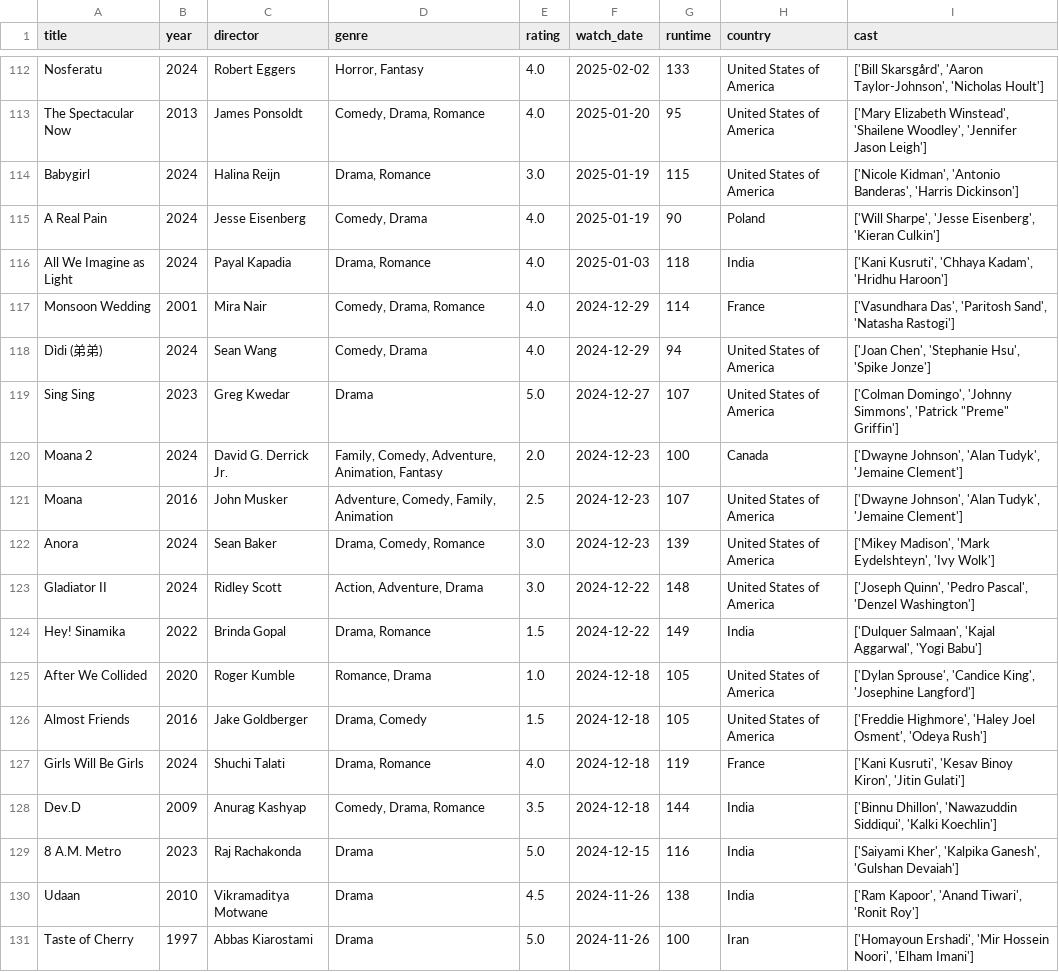
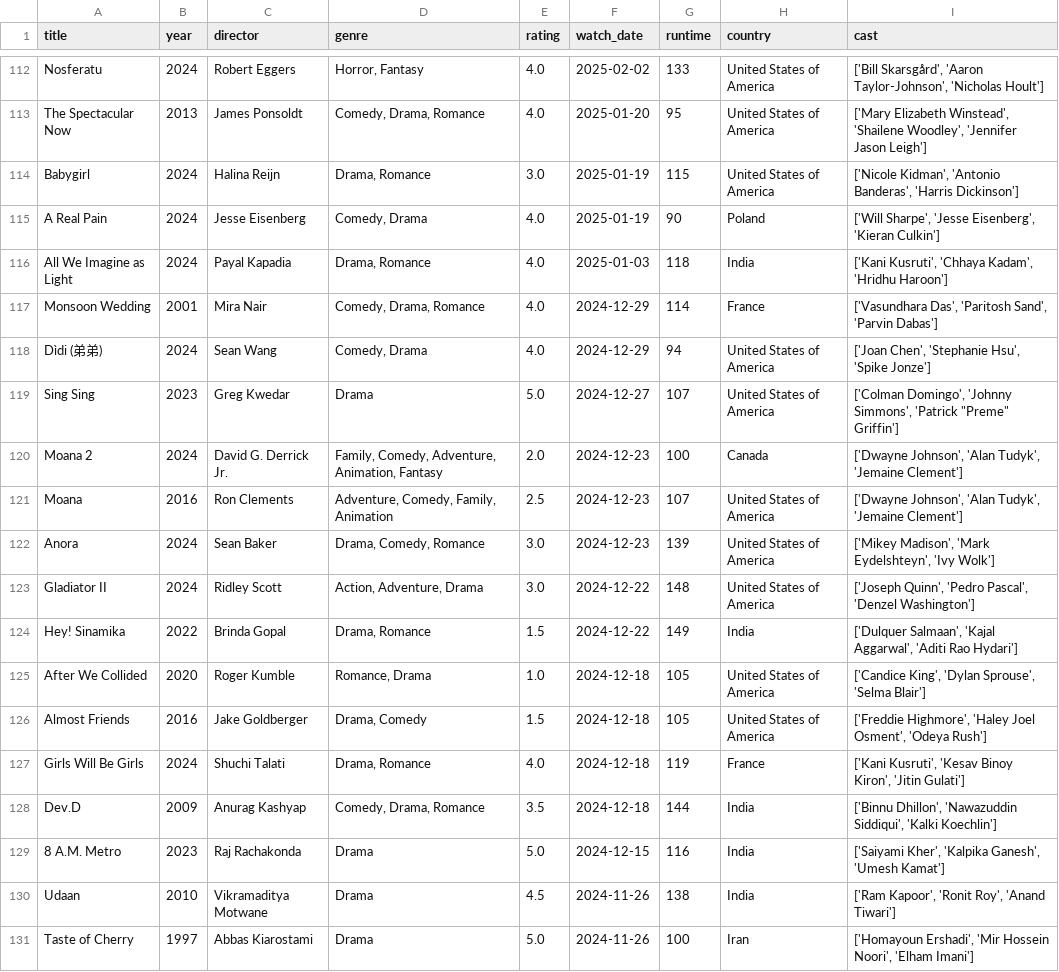
Before and after one commit to sarthakk88/letterboxd-wrapped, a CSV file: data/movies.csv, drawn as a sheet; only a part is shown, gaps mark what is left out; the diff covers the shown part only.

```diff
--- a/data/movies.csv
+++ b/data/movies.csv
@@ -116,3 +116,3 @@ A Real Pain,2024,Jesse Eisenberg,"Comedy, Drama",4.0,2025-01-19,90,Poland,"['Wil
 All We Imagine as Light,2024,Payal Kapadia,"Drama, Romance",4.0,2025-01-03,118,India,"['Kani Kusruti', 'Chhaya Kadam', 'Hridhu Haroon']"
-Monsoon Wedding,2001,Mira Nair,"Comedy, Drama, Romance",4.0,2024-12-29,114,France,"['Vasundhara Das', 'Paritosh Sand', 'Natasha Rastogi']"
+Monsoon Wedding,2001,Mira Nair,"Comedy, Drama, Romance",4.0,2024-12-29,114,France,"['Vasundhara Das', 'Paritosh Sand', 'Parvin Dabas']"
 Dìdi (弟弟),2024,Sean Wang,"Comedy, Drama",4.0,2024-12-29,94,United States of America,"['Joan Chen', 'Stephanie Hsu', 'Spike Jonze']"
@@ -120,7 +120,7 @@ Sing Sing,2023,Greg Kwedar,Drama,5.0,2024-12-27,107,United States of America,"['
 Moana 2,2024,David G. Derrick Jr.,"Family, Comedy, Adventure, Animation, Fantasy",2.0,2024-12-23,100,Canada,"['Dwayne Johnson', 'Alan Tudyk', 'Jemaine Clement']"
-Moana,2016,John Musker,"Adventure, Comedy, Family, Animation",2.5,2024-12-23,107,United States of America,"['Dwayne Johnson', 'Alan Tudyk', 'Jemaine Clement']"
+Moana,2016,Ron Clements,"Adventure, Comedy, Family, Animation",2.5,2024-12-23,107,United States of America,"['Dwayne Johnson', 'Alan Tudyk', 'Jemaine Clement']"
 Anora,2024,Sean Baker,"Drama, Comedy, Romance",3.0,2024-12-23,139,United States of America,"['Mikey Madison', 'Mark Eydelshteyn', 'Ivy Wolk']"
 Gladiator II,2024,Ridley Scott,"Action, Adventure, Drama",3.0,2024-12-22,148,United States of America,"['Joseph Quinn', 'Pedro Pascal', 'Denzel Washington']"
-Hey! Sinamika,2022,Brinda Gopal,"Drama, Romance",1.5,2024-12-22,149,India,"['Dulquer Salmaan', 'Kajal Aggarwal', 'Yogi Babu']"
-After We Collided,2020,Roger Kumble,"Romance, Drama",1.0,2024-12-18,105,United States of America,"['Dylan Sprouse', 'Candice King', 'Josephine Langford']"
+Hey! Sinamika,2022,Brinda Gopal,"Drama, Romance",1.5,2024-12-22,149,India,"['Dulquer Salmaan', 'Kajal Aggarwal', 'Aditi Rao Hydari']"
+After We Collided,2020,Roger Kumble,"Romance, Drama",1.0,2024-12-18,105,United States of America,"['Candice King', 'Dylan Sprouse', 'Selma Blair']"
 Almost Friends,2016,Jake Goldberger,"Drama, Comedy",1.5,2024-12-18,105,United States of America,"['Freddie Highmore', 'Haley Joel Osment', 'Odeya Rush']"
@@ -128,4 +128,4 @@ Girls Will Be Girls,2024,Shuchi Talati,"Drama, Romance",4.0,2024-12-18,119,Franc
 Dev.D,2009,Anurag Kashyap,"Comedy, Drama, Romance",3.5,2024-12-18,144,India,"['Binnu Dhillon', 'Nawazuddin Siddiqui', 'Kalki Koechlin']"
-8 A.M. Metro,2023,Raj Rachakonda,Drama,5.0,2024-12-15,116,India,"['Saiyami Kher', 'Kalpika Ganesh', 'Gulshan Devaiah']"
-Udaan,2010,Vikramaditya Motwane,Drama,4.5,2024-11-26,138,India,"['Ram Kapoor', 'Anand Tiwari', 'Ronit Roy']"
+8 A.M. Metro,2023,Raj Rachakonda,Drama,5.0,2024-12-15,116,India,"['Saiyami Kher', 'Kalpika Ganesh', 'Umesh Kamat']"
+Udaan,2010,Vikramaditya Motwane,Drama,4.5,2024-11-26,138,India,"['Ram Kapoor', 'Ronit Roy', 'Anand Tiwari']"
 Taste of Cherry,1997,Abbas Kiarostami,Drama,5.0,2024-11-26,100,Iran,"['Homayoun Ershadi', 'Mir Hossein Noori', 'Elham Imani']"
```
Also changed, not shown: 134 edited cells elsewhere in this file, 1 other file.
